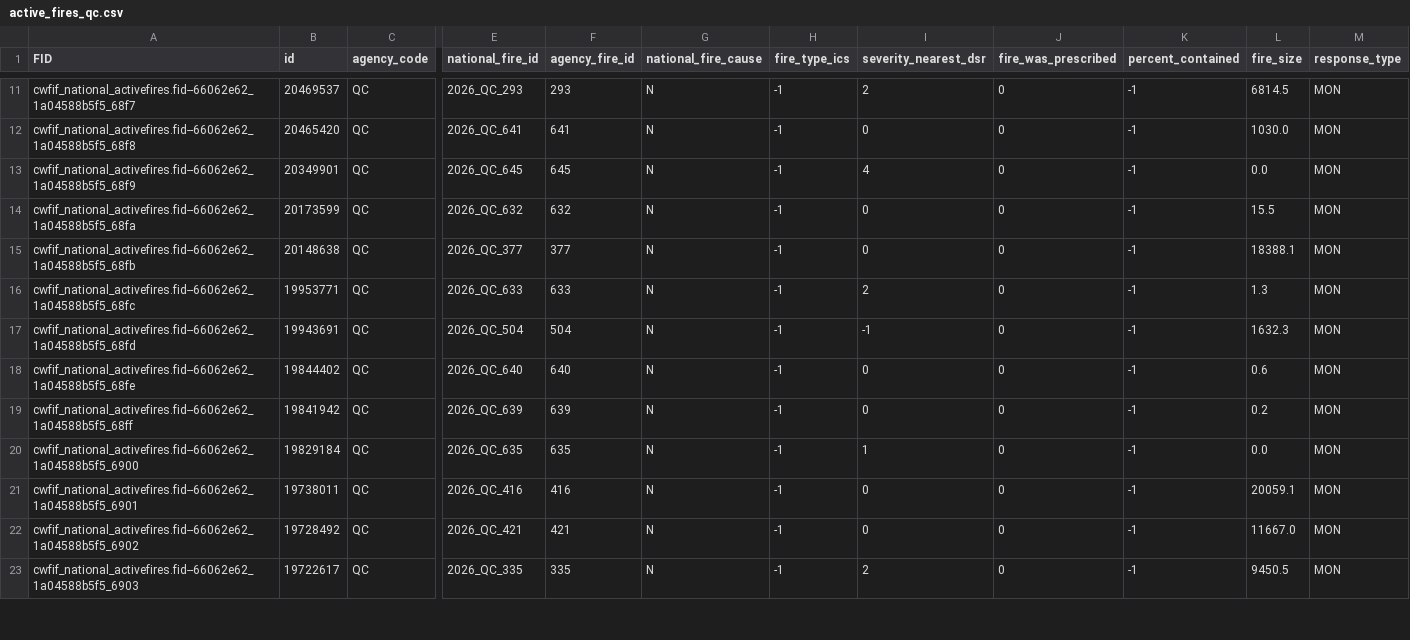
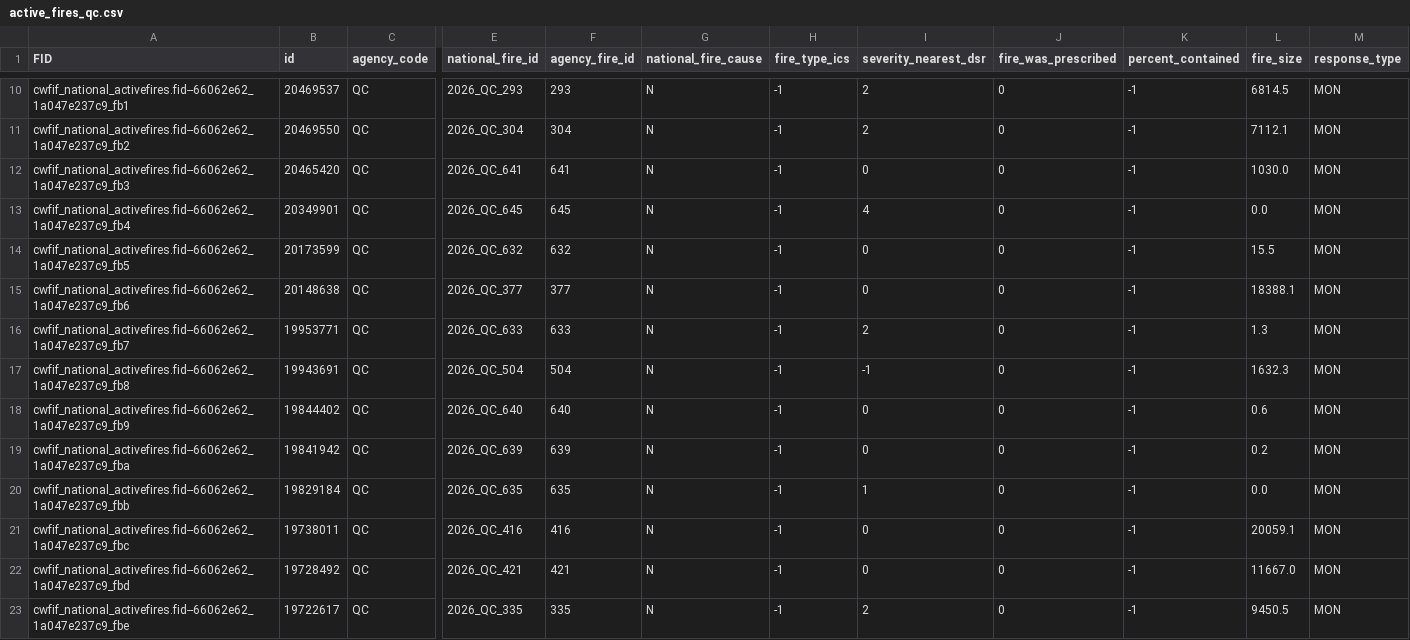
Before and after one commit to jagius/cda-air-quality-compiler, a CSV file: docs/active_fires_qc.csv, drawn as a sheet; only a part is shown, gaps mark what is left out; addresses are those after the commit; rows hold the shown columns only; the diff covers the shown part only; the diff names each change by its address in the sheet, - before the commit and + after, or states it on an @@ line.

```diff
--- a/docs/active_fires_qc.csv
+++ b/docs/active_fires_qc.csv
-A10 (FID): cwfif_national_activefires.fid--66062e62_1a04588b5f5_68f7
+A10 (FID): cwfif_national_activefires.fid--66062e62_1a047e237c9_fb1
+row 11: cwfif_national_activefires.fid--66062e62_1a047e237c9_fb2 | 20469550 | QC | 2026_QC_304 | 304 | N | -1 | 2 | 0 | -1 | 7112.1 | MON
-A12 (FID): cwfif_national_activefires.fid--66062e62_1a04588b5f5_68f8
+A12 (FID): cwfif_national_activefires.fid--66062e62_1a047e237c9_fb3
-A13 (FID): cwfif_national_activefires.fid--66062e62_1a04588b5f5_68f9
+A13 (FID): cwfif_national_activefires.fid--66062e62_1a047e237c9_fb4
-A14 (FID): cwfif_national_activefires.fid--66062e62_1a04588b5f5_68fa
+A14 (FID): cwfif_national_activefires.fid--66062e62_1a047e237c9_fb5
-A15 (FID): cwfif_national_activefires.fid--66062e62_1a04588b5f5_68fb
+A15 (FID): cwfif_national_activefires.fid--66062e62_1a047e237c9_fb6
-A16 (FID): cwfif_national_activefires.fid--66062e62_1a04588b5f5_68fc
+A16 (FID): cwfif_national_activefires.fid--66062e62_1a047e237c9_fb7
-A17 (FID): cwfif_national_activefires.fid--66062e62_1a04588b5f5_68fd
+A17 (FID): cwfif_national_activefires.fid--66062e62_1a047e237c9_fb8
-A18 (FID): cwfif_national_activefires.fid--66062e62_1a04588b5f5_68fe
+A18 (FID): cwfif_national_activefires.fid--66062e62_1a047e237c9_fb9
-A19 (FID): cwfif_national_activefires.fid--66062e62_1a04588b5f5_68ff
+A19 (FID): cwfif_national_activefires.fid--66062e62_1a047e237c9_fba
-A20 (FID): cwfif_national_activefires.fid--66062e62_1a04588b5f5_6900
+A20 (FID): cwfif_national_activefires.fid--66062e62_1a047e237c9_fbb
-A21 (FID): cwfif_national_activefires.fid--66062e62_1a04588b5f5_6901
+A21 (FID): cwfif_national_activefires.fid--66062e62_1a047e237c9_fbc
-A22 (FID): cwfif_national_activefires.fid--66062e62_1a04588b5f5_6902
+A22 (FID): cwfif_national_activefires.fid--66062e62_1a047e237c9_fbd
-A23 (FID): cwfif_national_activefires.fid--66062e62_1a04588b5f5_6903
+A23 (FID): cwfif_national_activefires.fid--66062e62_1a047e237c9_fbe
```
Also changed, not shown: 1 added row, 2 removed rows and 48 edited cells elsewhere in this file, docs/active_fires.csv, docs/active_fires_bc.csv, 7 other files.
